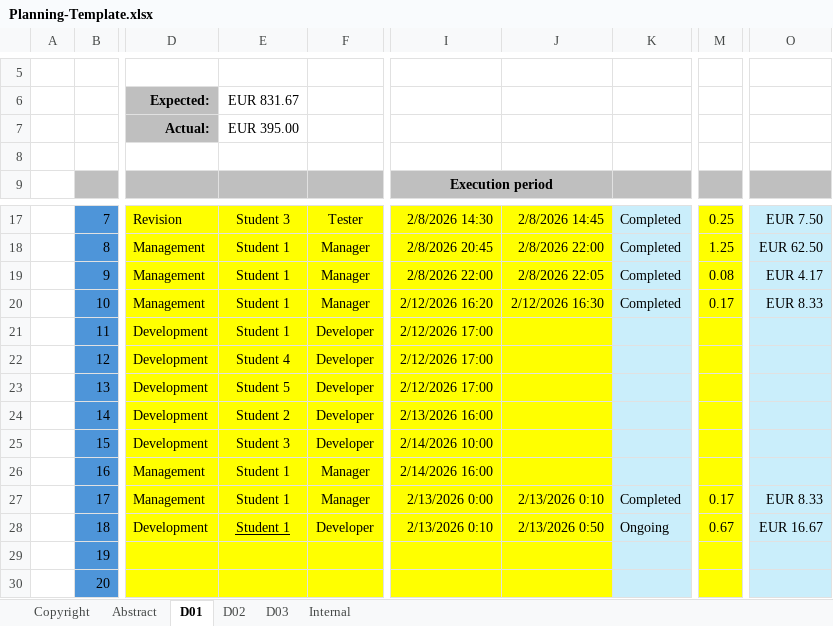
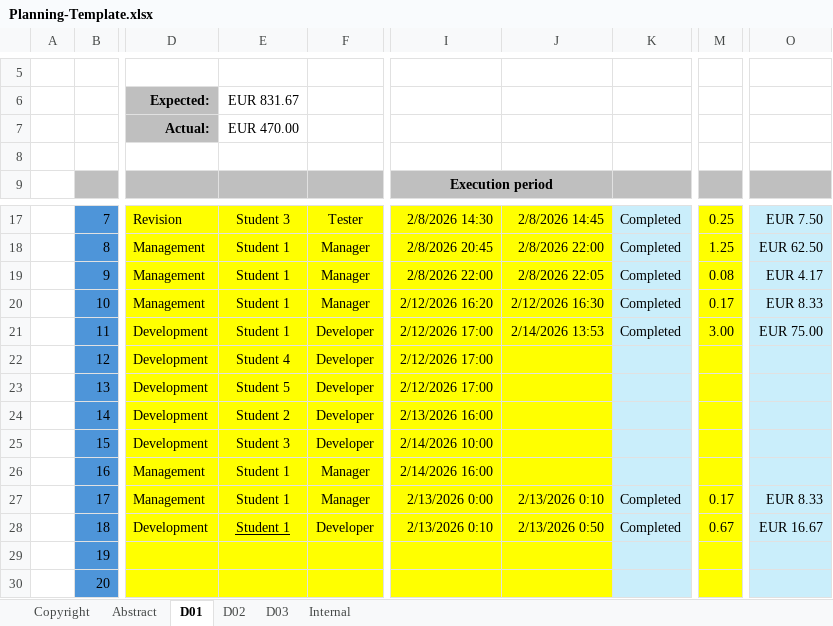
Before and after one commit to josmorcor3/Acme-Starters-C, an Excel workbook: reports/Deliverable D01 (Level C)/Group/Planning-Template.xlsx, sheet D01, drawn as a sheet; only a part is shown, gaps mark what is left out; values as stored, in another font and other column widths than the file's, no borders; conditional formats not drawn; the diff names each change by its address in the sheet, - before the commit and + after, or states it on an @@ line.

```diff
--- a/reports/Deliverable D01 (Level C)/Group/Planning-Template.xlsx (sheet D01)
+++ b/reports/Deliverable D01 (Level C)/Group/Planning-Template.xlsx (sheet D01)
-E7: EUR 395.00
+E7: EUR 470.00
-J21: (empty)
+J21: 2/14/2026 13:53
-K21: (empty)
+K21: Completed
-M21: (empty)
+M21: 3.00
-O21: (empty)
+O21: EUR 75.00
-K28: Ongoing
+K28: Completed
```
Also changed, not shown: 4 other files.
